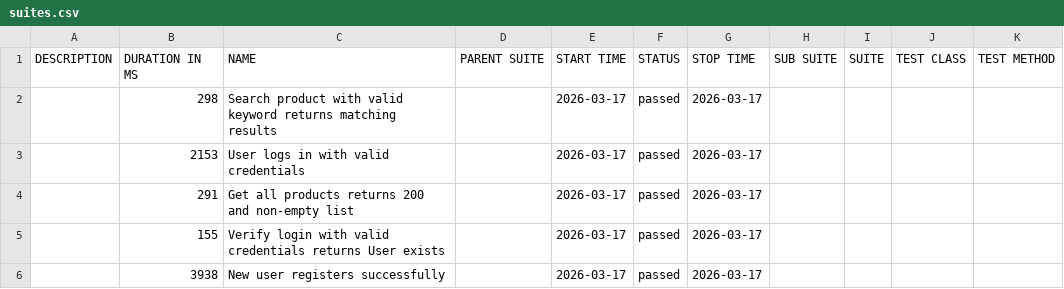
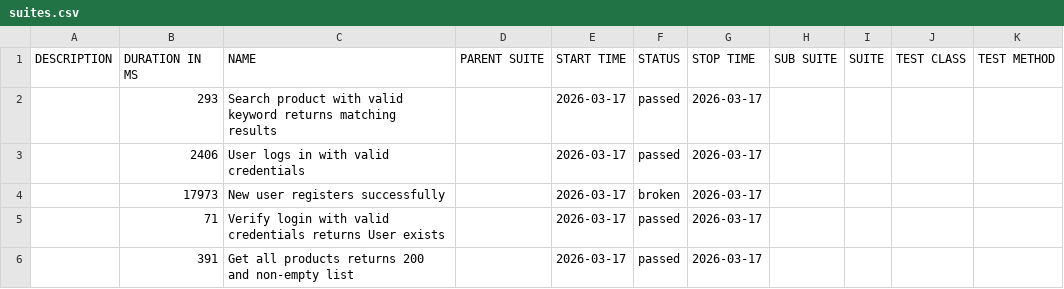
Before and after one commit to kint4/testura, a CSV file: smoke/latest/data/suites.csv, drawn as a sheet.

```diff
--- a/smoke/latest/data/suites.csv
+++ b/smoke/latest/data/suites.csv
@@ -1,6 +1,6 @@
 "DESCRIPTION","DURATION IN MS","NAME","PARENT SUITE","START TIME","STATUS","STOP TIME","SUB SUITE","SUITE","TEST CLASS","TEST METHOD"
-"","298","Search product with valid keyword returns matching results","","2026-03-17","passed","2026-03-17","","","",""
-"","2153","User logs in with valid credentials","","2026-03-17","passed","2026-03-17","","","",""
-"","291","Get all products returns 200 and non-empty list","","2026-03-17","passed","2026-03-17","","","",""
-"","155","Verify login with valid credentials returns User exists","","2026-03-17","passed","2026-03-17","","","",""
-"","3938","New user registers successfully","","2026-03-17","passed","2026-03-17","","","",""
+"","293","Search product with valid keyword returns matching results","","2026-03-17","passed","2026-03-17","","","",""
+"","2406","User logs in with valid credentials","","2026-03-17","passed","2026-03-17","","","",""
+"","17973","New user registers successfully","","2026-03-17","broken","2026-03-17","","","",""
+"","71","Verify login with valid credentials returns User exists","","2026-03-17","passed","2026-03-17","","","",""
+"","391","Get all products returns 200 and non-empty list","","2026-03-17","passed","2026-03-17","","","",""
```
Also changed, not shown: smoke/latest/data/behaviors.csv, 37 other files.
